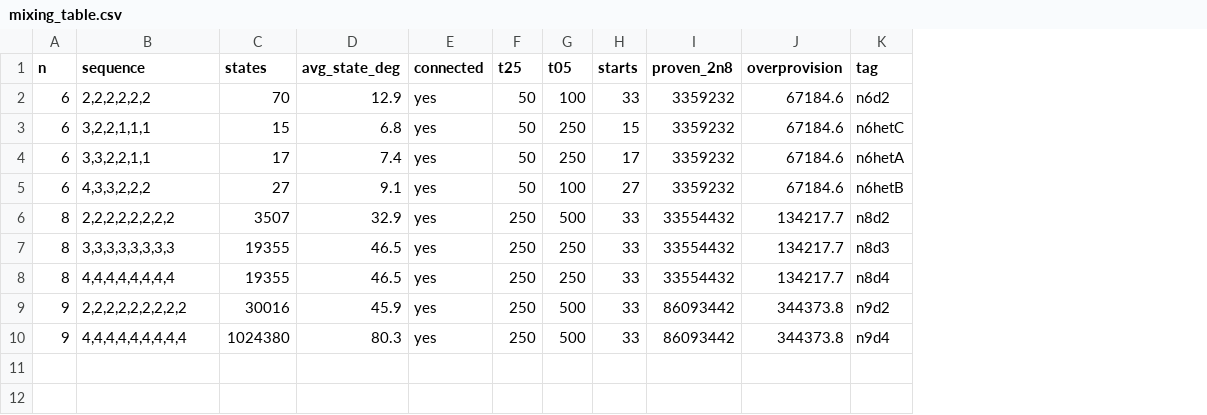
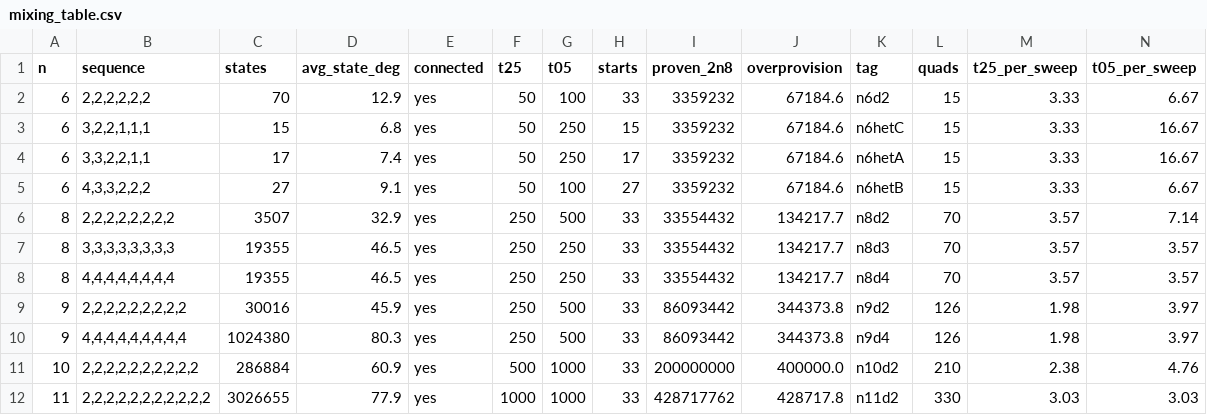
Before and after one commit to mohandtest/discoveries, a CSV file: graph-sampling/results/mixing/mixing_table.csv, drawn as a sheet; the diff names each change by its address in the sheet, - before the commit and + after, or states it on an @@ line.

Commit message:
Mixing: adversarial audit response (13 findings, FIX-FIRST) + n11d2 lands in band
Fresh-context subagent audit of the frozen campaign, pre-close: zero
correctness findings in enumeration/kernel/hash/propagation/parallelism
(including a targeted hunt for the fpras-class hash bug -- structurally
excluded: one hash, same probe, full-key compare). All blockers were in
the reporting/orchestration layer; triage:

- F1 (HIGH): mixing_table.py crashed on --t25only rows (t05=-1 -> None
  format) -- consolidation would die exactly when the pre-planned
  t25only rows land. Fixed + tested (synthetic row: exit 0, dash in
  sweep05, CSV intact); fixed copy deployed to the server BEFORE the
  reruns land.
- F2: gs_supervise2.py committed (was session-only). Kill-race worry
  resolved from source: cap loop breaks on COMPLETE before reruns.
  v2.1 adds the ladder-death check; deployed instance is v2.0 (delta
  documented in-file).
- F3: sweep-law constant corrected: 2n^8 is ~48n^4 sweeps
  asymptotically (9.5e5 at n=10), not n^4/3.
- F4: t(1/4) redefined as first measurement checkpoint (upper bound,
  x2-2.5 grid granularity); 'uniformly 2-4' -> '1.5-4'; pre-registered
  bands are in checkpoint units (testable as stated).
- F5: killed-run evidence committed: n10d4.err (66,462,606-state
  header + kill marker), n10d3.err (7.6 s/step canonical checkpoints) --
  pre-outcome cap decisions now reproducible from the repo.
- F6: fold_campaign.sh .err pull ran outside the netns wrapper (dead
  code) -- moved inside, best-effort.
- F7: states=0 exited 0 (invisible to the supervisor FAILED regex) --
  now exits 1 with infeasible message; --starts<=0 rejected.
- F8/F9: burn_spacing.json note corrected (Phase-B refs, not long-run);
  burn-in bullet restated within +/-0.5, true under both conventions.
- F11: proven_2n8 as long long (int overflow for n>=14).
- F12: cross-kernel burn-in sentence labeled a plausibility note.
- F13: 'regardless of n' corrected to measured 161k-200k at n<=62.

Also: n=11 d=2 completed -- first pre-registered frontier test:
t(1/4) = 1000 vs predicted 660-1320, sweep ratio 3.03, IN BAND;
t(0.05) = 1000 below the secondary band (faster tail than predicted --
reported as a favorable-direction miss). Folded into table + sweep
table + outcome note. switch_exact.c regression-tested: 50/100 and
50/-1 unchanged; states=0 and bad --starts now exit 1.

```diff
--- a/graph-sampling/results/mixing/mixing_table.csv
+++ b/graph-sampling/results/mixing/mixing_table.csv
+column L (quads), rows 2-10: 15 | 15 | 15 | 15 | 70 | 70 | 70 | 126 | 126
+column M (t25_per_sweep), rows 2-10: 3.33 | 3.33 | 3.33 | 3.33 | 3.57 | 3.57 | 3.57 | 1.98 | 1.98
+column N (t05_per_sweep), rows 2-10: 6.67 | 16.67 | 16.67 | 6.67 | 7.14 | 3.57 | 3.57 | 3.97 | 3.97
+row 11: 10 | 2,2,2,2,2,2,2,2,2,2 | 286884 | 60.9 | yes | 500 | 1000 | 33 | 200000000 | 400000.0 | n10d2 | 210 | 2.38 | 4.76
+row 12: 11 | 2,2,2,2,2,2,2,2,2,2,2 | 3026655 | 77.9 | yes | 1000 | 1000 | 33 | 428717762 | 428717.8 | n11d2 | 330 | 3.03 | 3.03
```
Also changed, not shown: 13 other files.
